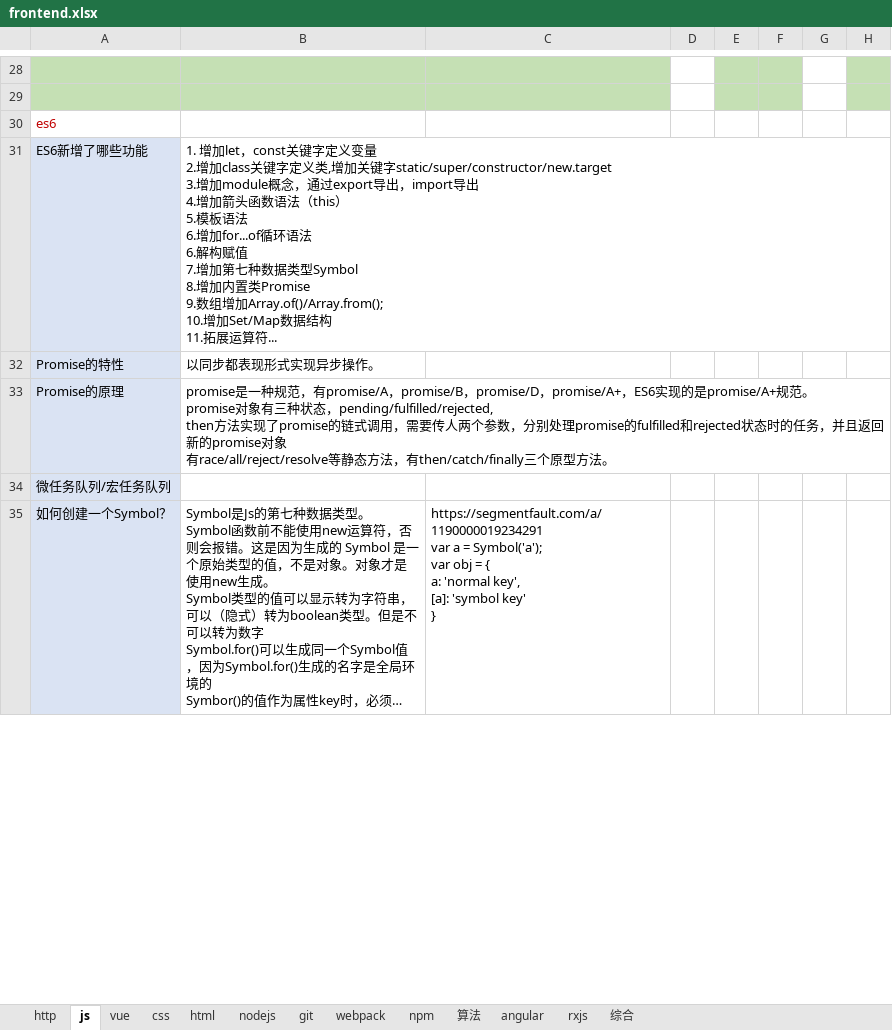
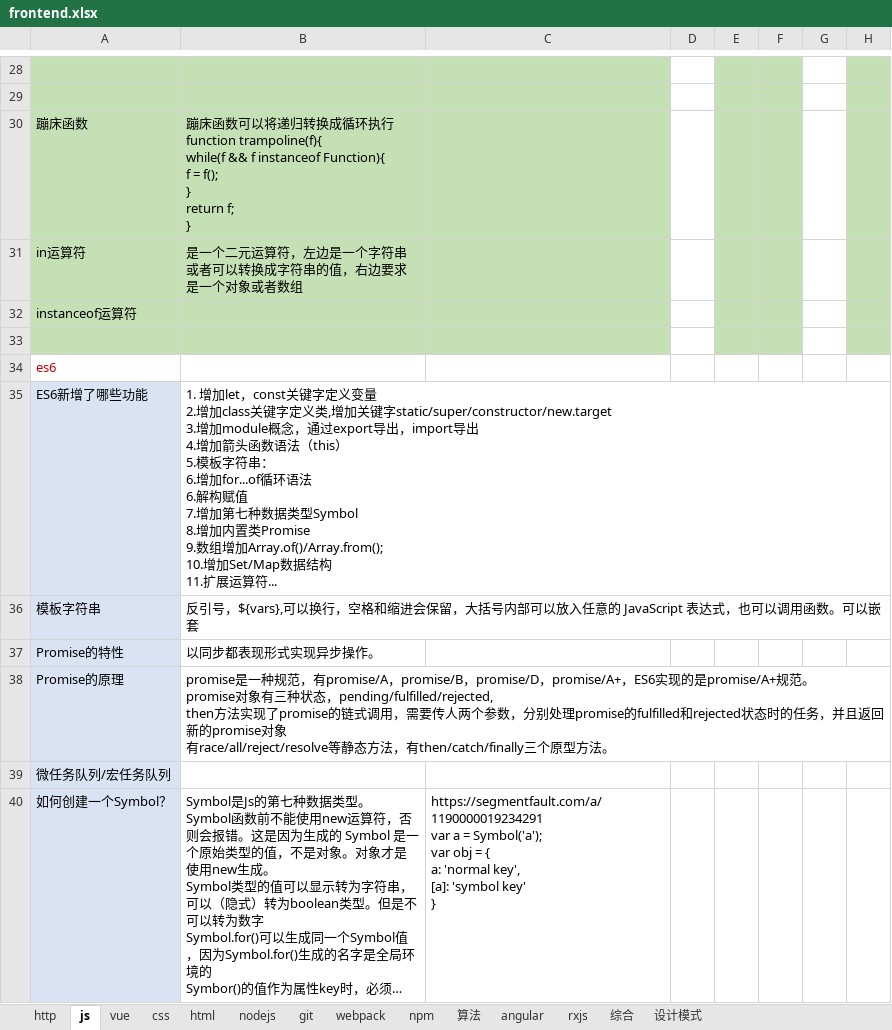
Before and after one commit to zhangxiaoying1991/zhangxiaoying1991, an Excel workbook: frontend.xlsx, sheet js, drawn as a sheet; only a part is shown, gaps mark what is left out; long unchanged cells end in …; values as stored, in another font and other column widths than the file's, no borders; addresses are those after the commit; ↵ is a line break in a cell; the diff covers the shown part only; the diff names each change by its address in the sheet, - before the commit and + after, or states it on an @@ line.

```diff
--- a/frontend.xlsx (sheet js)
+++ b/frontend.xlsx (sheet js)
+sheet tab: 设计模式
+row 30: 蹦床函数 | 蹦床函数可以将递归转换成循环执行 ↵ function trampoline(f){ ↵ while(f && f instanceof Function){ ↵ f = f(); ↵ } ↵ return f; ↵ }
+row 31: in运算符 | 是一个二元运算符，左边是一个字符串或者可以转换成字符串的值，右边要求是一个对象或者数组
+row 32: instanceof运算符
+row 33: (empty)
-B35: …5.模板语法 ↵ 6.增加for...of循环语法 ↵ 6.解构赋值 ↵ 7.增加第七种数据类型Symbol ↵ 8.增加内置类Promise ↵ 9.数组增加Array.of()/Array.from(); ↵ 10.增加Set/Map数据结构 ↵ 11.拓展运算符…
+B35: …5.模板字符串： ↵ 6.增加for...of循环语法 ↵ 6.解构赋值 ↵ 7.增加第七种数据类型Symbol ↵ 8.增加内置类Promise ↵ 9.数组增加Array.of()/Array.from(); ↵ 10.增加Set/Map数据结构 ↵ 11.扩展运算符…
+row 36: 模板字符串 | 反引号，${vars},可以换行，空格和缩进会保留，大括号内部可以放入任意的 JavaScript 表达式，也可以调用函数。可以嵌套
```
Also changed, not shown: 55 added rows, 6 removed rows, 3 edited cells and cell formats elsewhere in this sheet, sheet npm, sheet 综合, sheet vue, sheet 算法.
